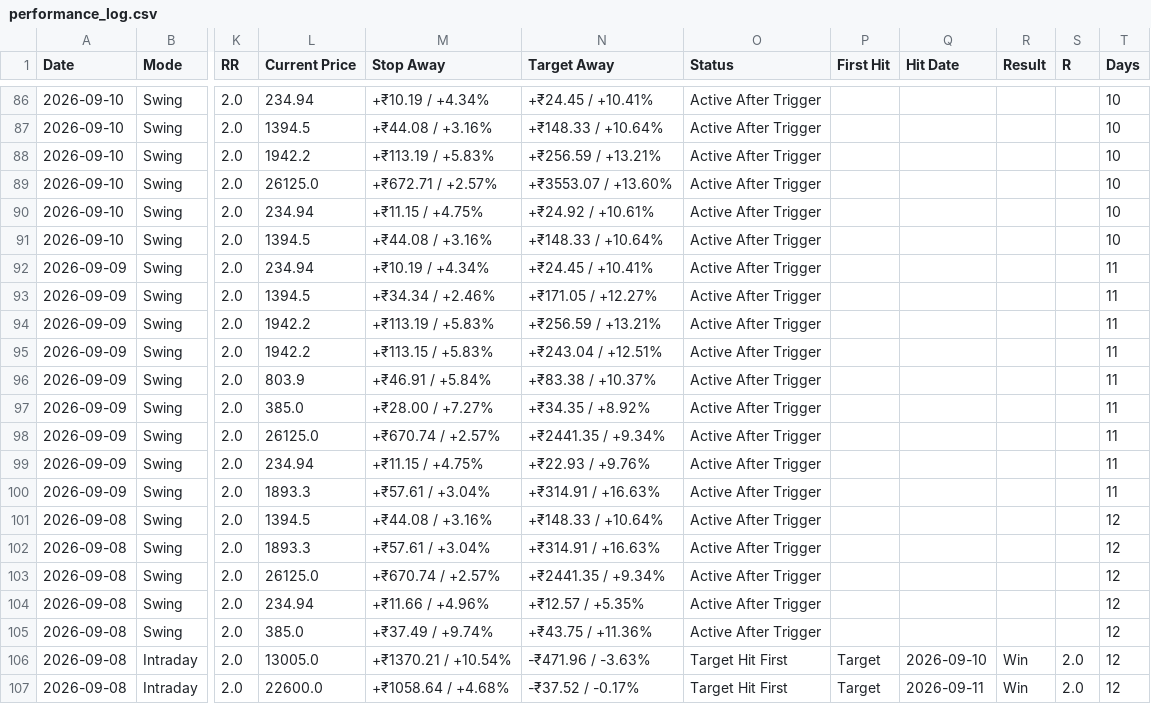
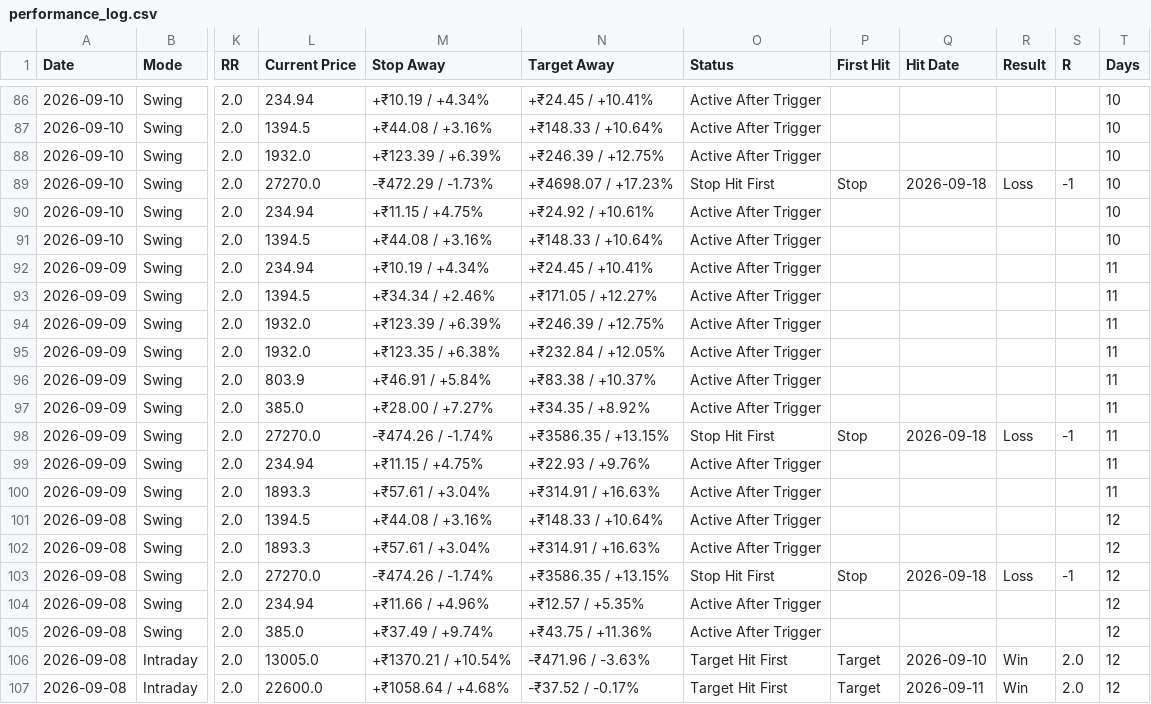
Before and after one commit to pankajmanchnda/swing-trading-scanner, a CSV file: performance_log.csv, drawn as a sheet; only a part is shown, gaps mark what is left out; the diff covers the shown part only; the diff names each change by its address in the sheet, - before the commit and + after, or states it on an @@ line.

```diff
--- a/performance_log.csv
+++ b/performance_log.csv
-L88 (Current Price): 1942.2
+L88 (Current Price): 1932.0
-M88 (Stop Away): +₹113.19 / +5.83%
+M88 (Stop Away): +₹123.39 / +6.39%
-N88 (Target Away): +₹256.59 / +13.21%
+N88 (Target Away): +₹246.39 / +12.75%
-L89 (Current Price): 26125.0
+L89 (Current Price): 27270.0
-M89 (Stop Away): +₹672.71 / +2.57%
+M89 (Stop Away): -₹472.29 / -1.73%
-N89 (Target Away): +₹3553.07 / +13.60%
+N89 (Target Away): +₹4698.07 / +17.23%
-O89 (Status): Active After Trigger
+O89 (Status): Stop Hit First
-P89 (First Hit): (empty)
+P89 (First Hit): Stop
-Q89 (Hit Date): (empty)
+Q89 (Hit Date): 2026-09-18
-R89 (Result): (empty)
+R89 (Result): Loss
-S89 (R): (empty)
+S89 (R): -1
-L94:L95 (Current Price): 1942.2
+L94:L95 (Current Price): 1932.0
-M94 (Stop Away): +₹113.19 / +5.83%
+M94 (Stop Away): +₹123.39 / +6.39%
-N94 (Target Away): +₹256.59 / +13.21%
+N94 (Target Away): +₹246.39 / +12.75%
-M95 (Stop Away): +₹113.15 / +5.83%
+M95 (Stop Away): +₹123.35 / +6.38%
-N95 (Target Away): +₹243.04 / +12.51%
+N95 (Target Away): +₹232.84 / +12.05%
-L98 (Current Price): 26125.0
+L98 (Current Price): 27270.0
-M98 (Stop Away): +₹670.74 / +2.57%
+M98 (Stop Away): -₹474.26 / -1.74%
-N98 (Target Away): +₹2441.35 / +9.34%
+N98 (Target Away): +₹3586.35 / +13.15%
-O98 (Status): Active After Trigger
+O98 (Status): Stop Hit First
-P98 (First Hit): (empty)
+P98 (First Hit): Stop
-Q98 (Hit Date): (empty)
+Q98 (Hit Date): 2026-09-18
-R98 (Result): (empty)
+R98 (Result): Loss
-S98 (R): (empty)
+S98 (R): -1
-L103 (Current Price): 26125.0
+L103 (Current Price): 27270.0
-M103 (Stop Away): +₹670.74 / +2.57%
+M103 (Stop Away): -₹474.26 / -1.74%
-N103 (Target Away): +₹2441.35 / +9.34%
+N103 (Target Away): +₹3586.35 / +13.15%
-O103 (Status): Active After Trigger
+O103 (Status): Stop Hit First
-P103 (First Hit): (empty)
+P103 (First Hit): Stop
-Q103 (Hit Date): (empty)
+Q103 (Hit Date): 2026-09-18
-R103 (Result): (empty)
+R103 (Result): Loss
-S103 (R): (empty)
+S103 (R): -1
```
Also changed, not shown: 40 edited cells elsewhere in this file, 1 other file.
